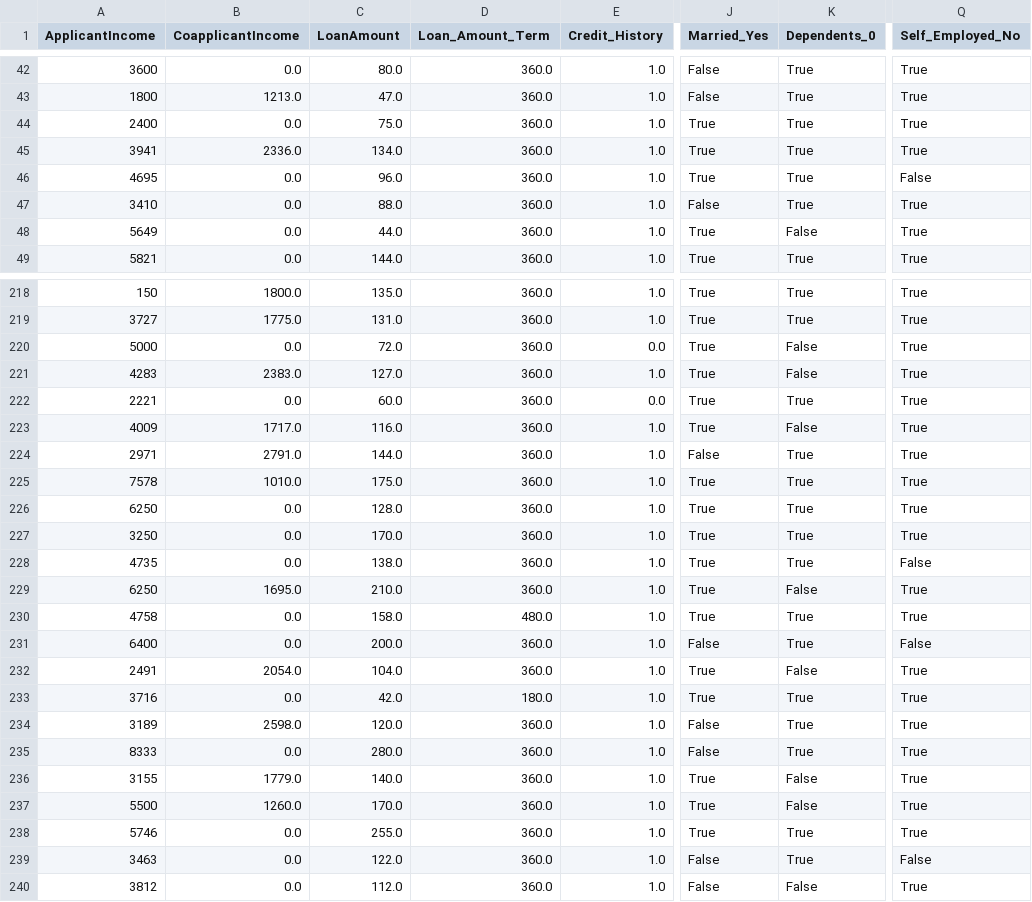
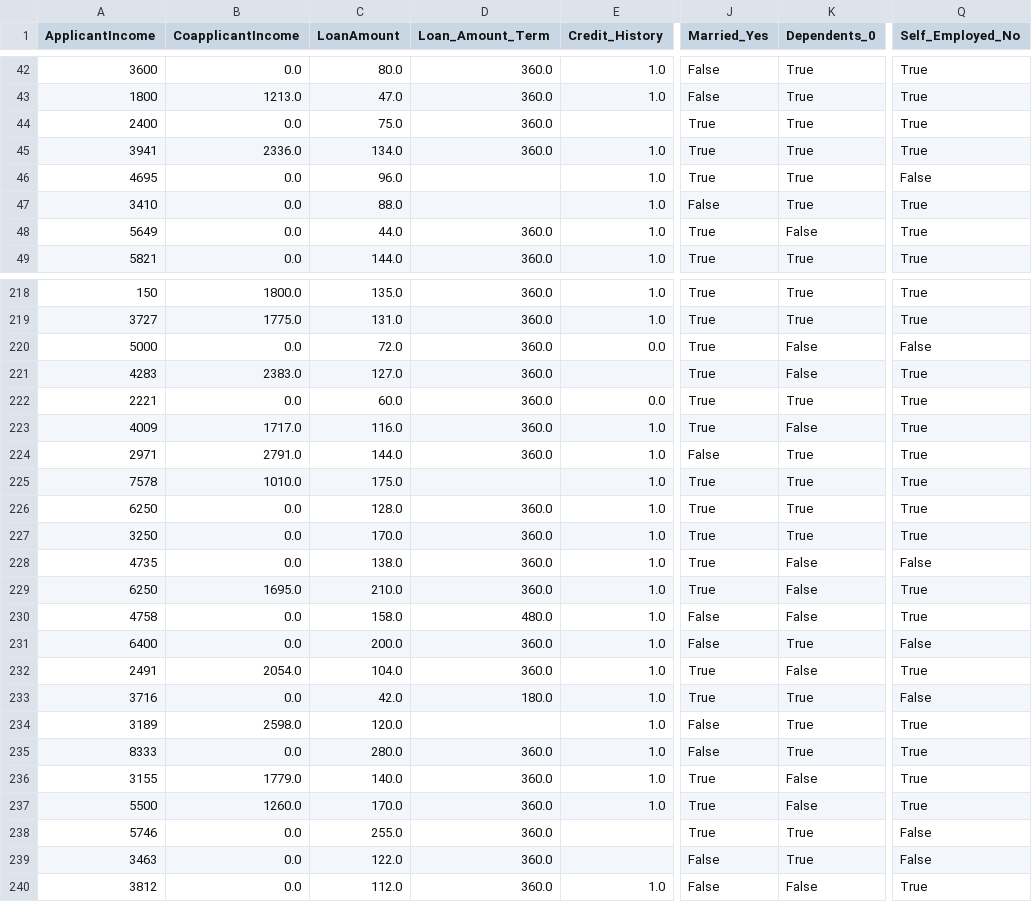
Before and after one commit to Hisham-Khraibah/Loan_Eligibility_Model, a CSV file: data/processed/Processed_Credit_Dataset.csv, drawn as a sheet; only a part is shown, gaps mark what is left out; the diff covers the shown part only; the diff names each change by its address in the sheet, - before the commit and + after, or states it on an @@ line.

```diff
--- a/data/processed/Processed_Credit_Dataset.csv
+++ b/data/processed/Processed_Credit_Dataset.csv
-E44 (Credit_History): 1.0
+E44 (Credit_History): (empty)
-D46:D47 (Loan_Amount_Term): 360.0
+D46:D47 (Loan_Amount_Term): (empty)
-Q220 (Self_Employed_No): True
+Q220 (Self_Employed_No): False
-E221 (Credit_History): 1.0
+E221 (Credit_History): (empty)
-D225 (Loan_Amount_Term): 360.0
+D225 (Loan_Amount_Term): (empty)
-K228 (Dependents_0): True
+K228 (Dependents_0): False
-J230 (Married_Yes): True
+J230 (Married_Yes): False
-K230 (Dependents_0): True
+K230 (Dependents_0): False
-Q233 (Self_Employed_No): True
+Q233 (Self_Employed_No): False
-D234 (Loan_Amount_Term): 360.0
+D234 (Loan_Amount_Term): (empty)
-E238:E239 (Credit_History): 1.0
+E238:E239 (Credit_History): (empty)
-Q238 (Self_Employed_No): True
+Q238 (Self_Employed_No): False
```
Also changed, not shown: 135 edited cells elsewhere in this file, 3 other files.
